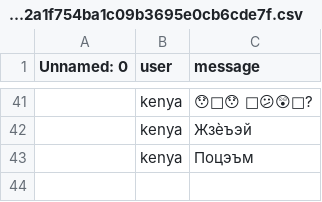
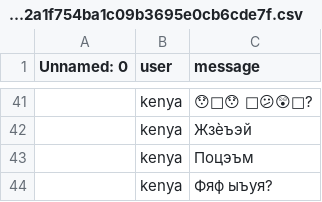
Before and after one commit to MrPig099/botik, a CSV file: 72b32a1f754ba1c09b3695e0cb6cde7f.csv, drawn as a sheet; only a part is shown, gaps mark what is left out; the diff names each change by its address in the sheet, - before the commit and + after, or states it on an @@ line.

Commit message:
Update 72b32a1f754ba1c09b3695e0cb6cde7f.csv

```diff
--- a/72b32a1f754ba1c09b3695e0cb6cde7f.csv
+++ b/72b32a1f754ba1c09b3695e0cb6cde7f.csv
+row 44:  | kenya | Фяф ыъуя?
```
